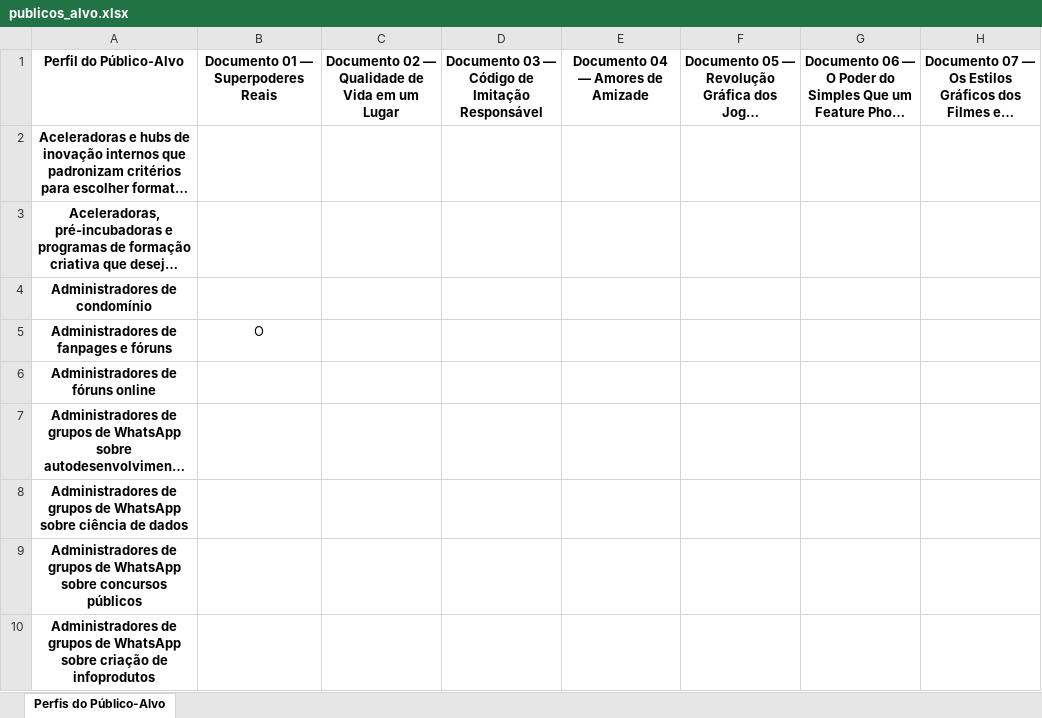
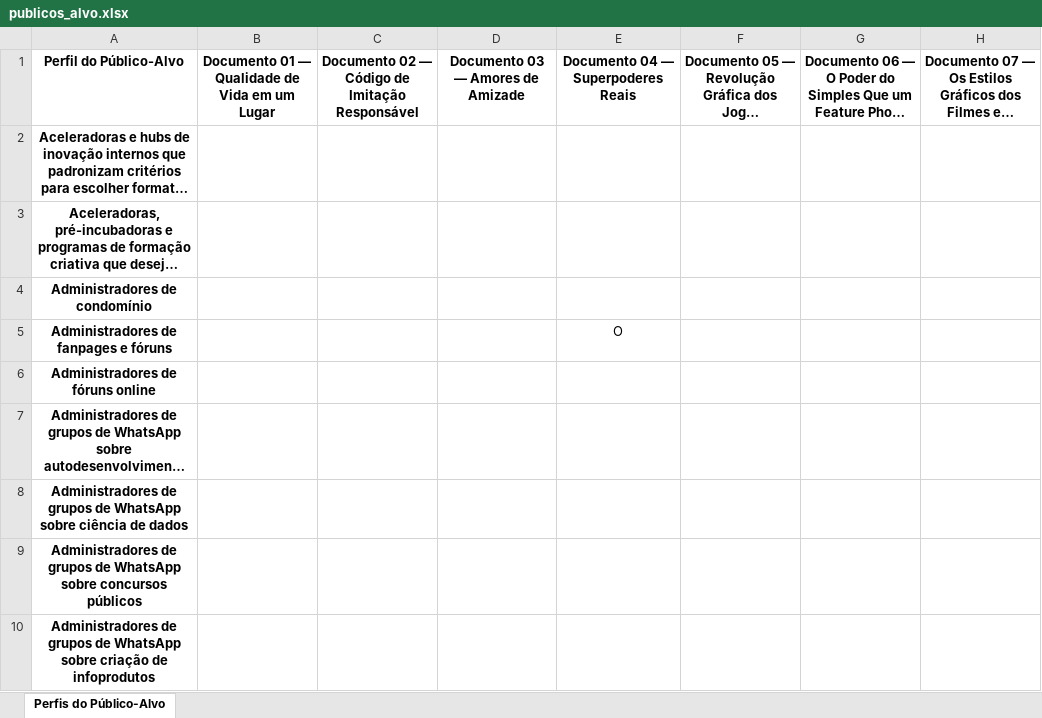
Before and after one commit to tautologias345/colecaum_docs_autodesenvolvimento_ethico, an Excel workbook: publicos_alvo.xlsx, sheet Perfis do Público-Alvo, drawn as a sheet; only a part is shown; long unchanged cells end in …; values as stored, in another font and other column widths than the file's, no borders; removed rows and columns are numbered as before the commit, all else as after; the diff names each change by its address in the sheet, - before the commit and + after, or states it on an @@ line.

Commit message:
Ordenação dos Documentos

```diff
--- a/publicos_alvo.xlsx (sheet Perfis do Público-Alvo)
+++ b/publicos_alvo.xlsx (sheet Perfis do Público-Alvo)
+column B, row 1: Documento 01 — Qualidade de Vida em um Lugar
+column C, row 1: Documento 02 — Código de Imitação Responsável
+column D, row 1: Documento 03 — Amores de Amizade
-column C, row 1: Documento 02 — Qualidade de Vida em um Lugar
-column D, row 1: Documento 03 — Código de Imitação Responsável
-column E, row 1: Documento 04 — Amores de Amizade
-E1: Documento 01 — Superpoderes Reais
+E1: Documento 04 — Superpoderes Reais
```
